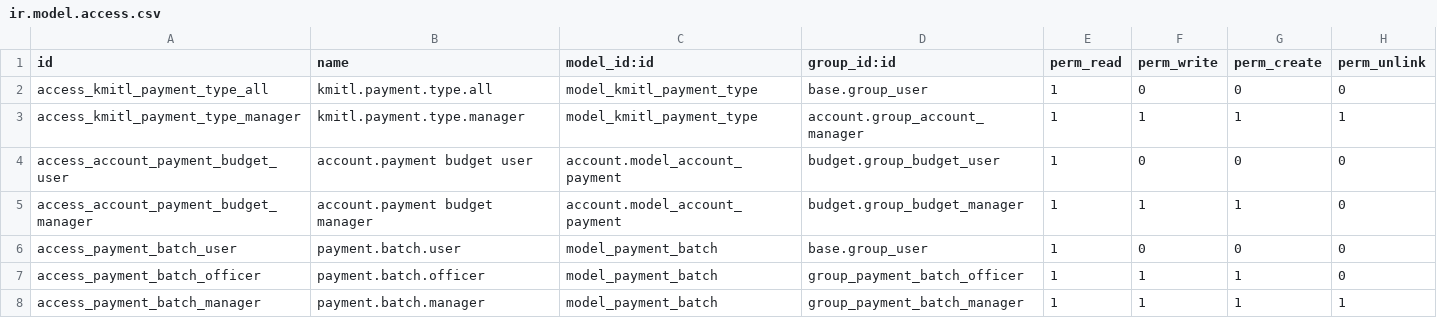
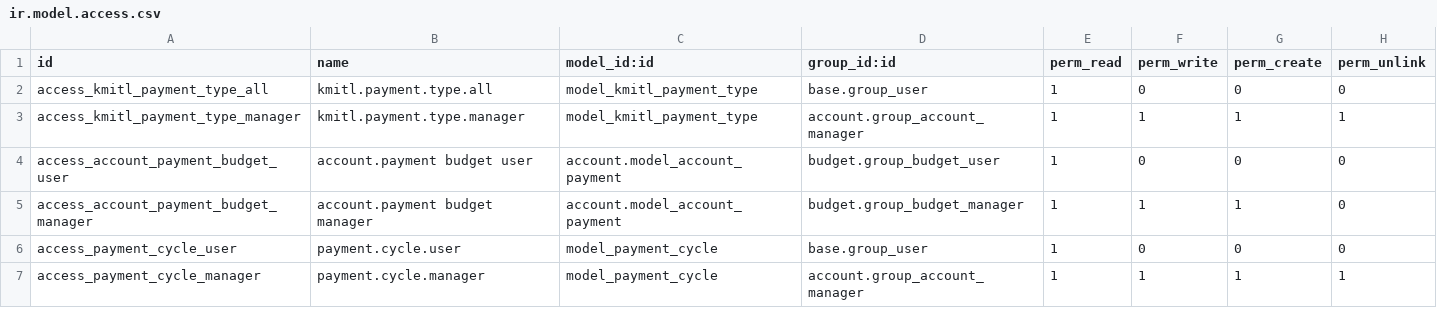
Before and after one commit to Aginix/kmitl, a CSV file: account_payment_kmitl/security/ir.model.access.csv, drawn as a sheet.

Commit message:
[IMP] account_payment_kmitl: refactor payment batch to payment cycle
Replace payment.batch (workflow model with tier validation) with
payment.cycle (simple master data). Add payment_cycle_id to both
account.payment and bank.payment.export for categorizing payments
by payment round.

Remove tier validation, security groups, and PDF report that are
no longer needed.

```diff
--- a/account_payment_kmitl/security/ir.model.access.csv
+++ b/account_payment_kmitl/security/ir.model.access.csv
@@ -5,4 +5,3 @@ access_account_payment_budget_user,account.payment budget user,account.model_acc
 access_account_payment_budget_manager,account.payment budget manager,account.model_account_payment,budget.group_budget_manager,1,1,1,0
-access_payment_batch_user,payment.batch.user,model_payment_batch,base.group_user,1,0,0,0
-access_payment_batch_officer,payment.batch.officer,model_payment_batch,group_payment_batch_officer,1,1,1,0
-access_payment_batch_manager,payment.batch.manager,model_payment_batch,group_payment_batch_manager,1,1,1,1
+access_payment_cycle_user,payment.cycle.user,model_payment_cycle,base.group_user,1,0,0,0
+access_payment_cycle_manager,payment.cycle.manager,model_payment_cycle,account.group_account_manager,1,1,1,1
```
Also changed, not shown: 16 other files.
